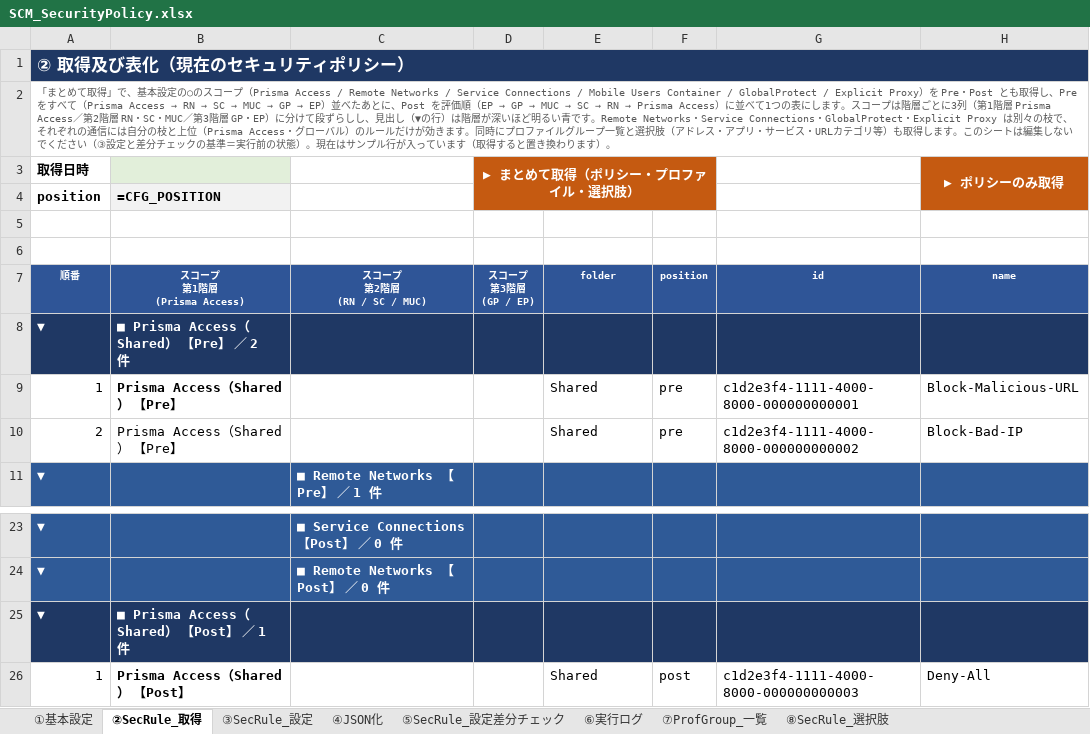
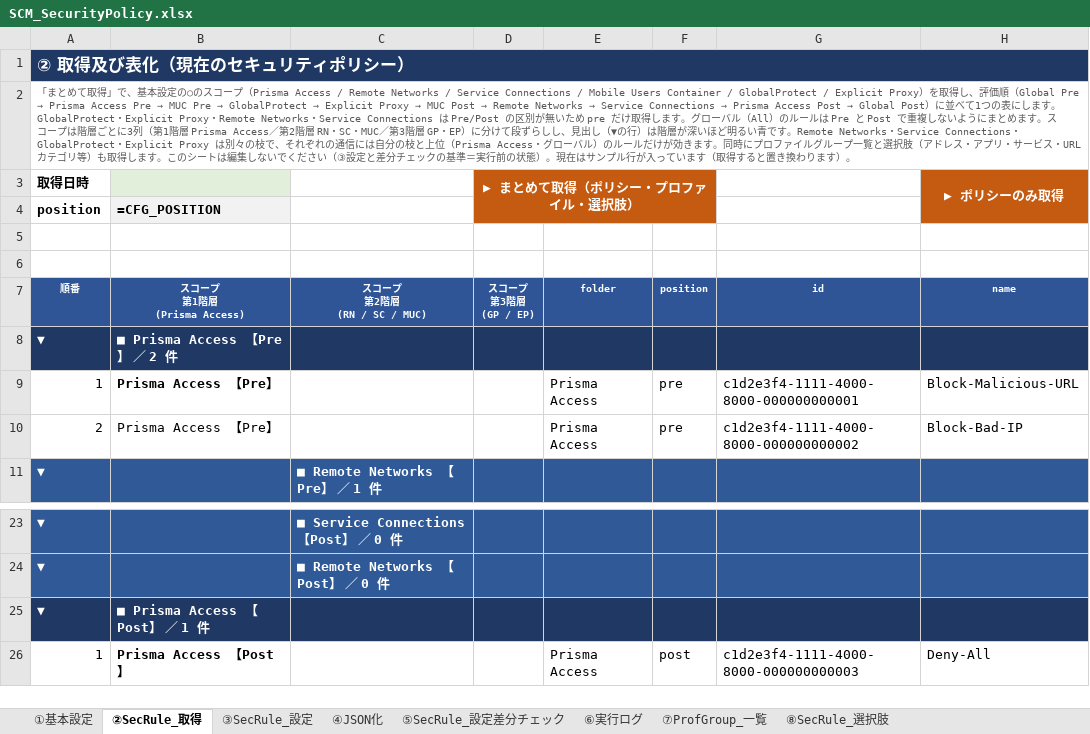
Before and after one commit to MsCafetech/app_mscafe_net, an Excel workbook: excel/scm/scm-policy/SCM_SecurityPolicy.xlsx, sheet ②SecRule_取得, drawn as a sheet; only a part is shown, gaps mark what is left out; values as stored, in another font and other column widths than the file's, no borders; formulas without a stored value are shown as written; the diff names each change by its address in the sheet, - before the commit and + after, or states it on an @@ line.

```diff
--- a/excel/scm/scm-policy/SCM_SecurityPolicy.xlsx (sheet ②SecRule_取得)
+++ b/excel/scm/scm-policy/SCM_SecurityPolicy.xlsx (sheet ②SecRule_取得)
@@ A2 (順番): …Explicit Proxy）を Pre・Post とも取得し、Pre をすべて（Prisma Access → RN → SC → MUC → GP → EP）並べたあとに、Post を評価順（EP → GP → MUC → SC → RN → Prisma Access）に並べて1つの表にします。ス… → …Explicit Proxy）を取得し、評価順（Global Pre → Prisma Access Pre → MUC Pre → GlobalProtect → Explicit Proxy → MUC Post → Remote Networks → Service Connections → Prisma Access Post → Global Post）に並べて1つの表にします。GlobalProtect・Explicit Proxy・Remote Networks・Service Connections は Pre/Post の区別が無いため pre だけ取得します。グローバル（All）のルールは Pre と Post で重複しないようにまとめます。ス… @@
-B8 (スコープ 第1階層 (Prisma Access)): ■ Prisma Access（Shared） 【Pre】 ／ 2 件
+B8 (スコープ 第1階層 (Prisma Access)): ■ Prisma Access 【Pre】 ／ 2 件
-B9:B10 (スコープ 第1階層 (Prisma Access)): Prisma Access（Shared） 【Pre】
+B9:B10 (スコープ 第1階層 (Prisma Access)): Prisma Access 【Pre】
-E9:E10 (folder): Shared
+E9:E10 (folder): Prisma Access
-B25 (スコープ 第1階層 (Prisma Access)): ■ Prisma Access（Shared） 【Post】 ／ 1 件
+B25 (スコープ 第1階層 (Prisma Access)): ■ Prisma Access 【Post】 ／ 1 件
-B26 (スコープ 第1階層 (Prisma Access)): Prisma Access（Shared） 【Post】
+B26 (スコープ 第1階層 (Prisma Access)): Prisma Access 【Post】
-E26 (folder): Shared
+E26 (folder): Prisma Access
```
Also changed, not shown: sheet ⑧SecRule_選択肢, sheet ③SecRule_設定, sheet ⑦ProfGroup_一覧, sheet ①基本設定, hidden cells, excel/scm/scm-decryption/SCM_DecryptionPolicy.xlsx, 8 other files.
